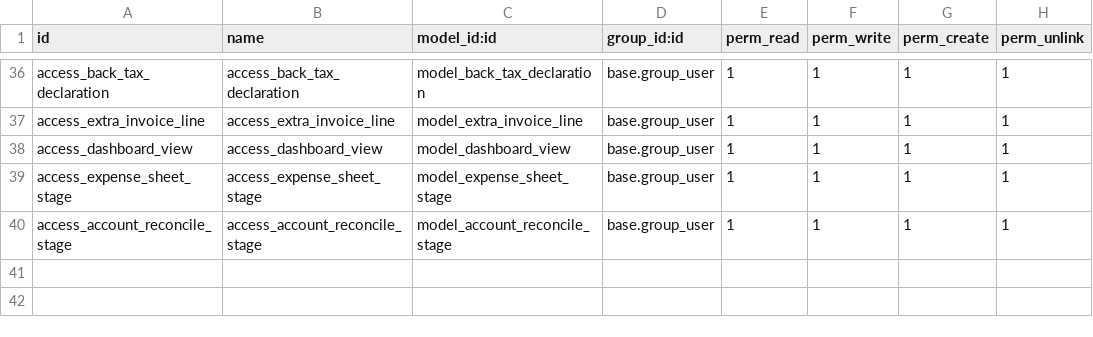
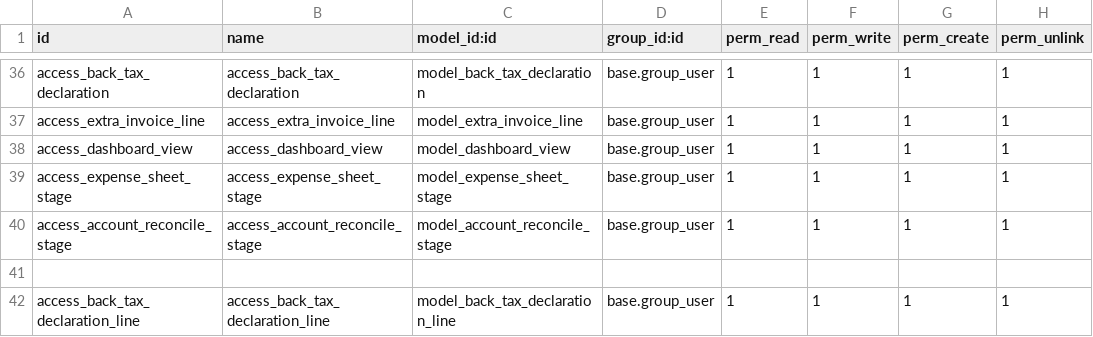
Before and after one commit to alangwansui/yjzy, a CSV file: addons_yjzy/yjzy_extend/security/ir.model.access.csv, drawn as a sheet; only a part is shown, gaps mark what is left out; the diff names each change by its address in the sheet, - before the commit and + after, or states it on an @@ line.

Commit message:
Revert "Merge branch 'master' of https://gitee.com/alangwansui/yjzy"
This reverts commit a84d955b3d6e543dcd9cd39aeabbf247d8f325e0.

```diff
--- a/addons_yjzy/yjzy_extend/security/ir.model.access.csv
+++ b/addons_yjzy/yjzy_extend/security/ir.model.access.csv
+row 41: (empty)
+row 42: access_back_tax_declaration_line | access_back_tax_declaration_line | model_back_tax_declaration_line | base.group_user | 1 | 1 | 1 | 1
```
Also changed, not shown: 21 other files.
